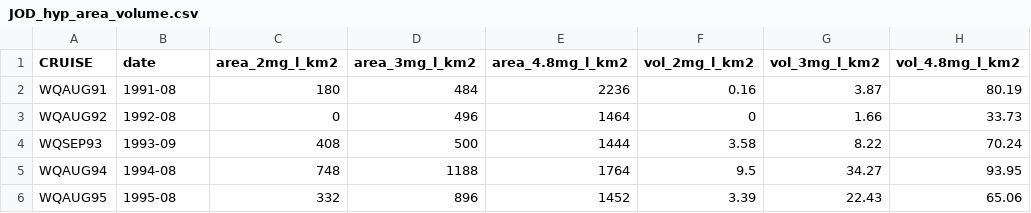
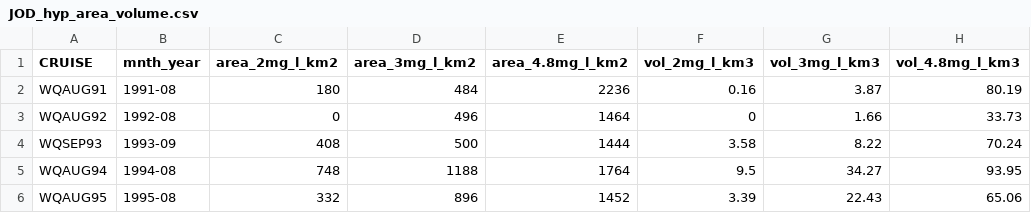
Before and after one commit to ahuddell/N-loading, a CSV file: data/JOD_hyp_area_volume.csv, drawn as a sheet; only a part is shown.

Commit message:
updated data viz and analysis script with hypoxia area and volume figures

```diff
--- a/data/JOD_hyp_area_volume.csv
+++ b/data/JOD_hyp_area_volume.csv
@@ -1,2 +1,2 @@
-CRUISE,date,area_2mg_l_km2,area_3mg_l_km2,area_4.8mg_l_km2,vol_2mg_l_km2,vol_3mg_l_km2,vol_4.8mg_l_km2
+CRUISE,mnth_year,area_2mg_l_km2,area_3mg_l_km2,area_4.8mg_l_km2,vol_2mg_l_km3,vol_3mg_l_km3,vol_4.8mg_l_km3
 WQAUG91,1991-08,180,484,2236,0.16,3.87,80.19
```
Also changed, not shown: 2 other files.
